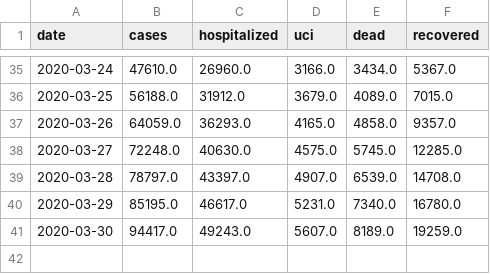
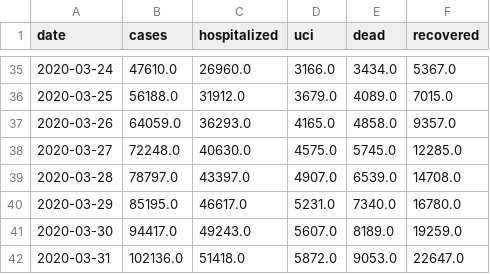
Before and after one commit to agastalver/sir-covid-19-spain, a CSV file: data/generated-total.csv, drawn as a sheet; only a part is shown, gaps mark what is left out.

```diff
--- a/data/generated-total.csv
+++ b/data/generated-total.csv
@@ -41 +41,2 @@ date,cases,hospitalized,uci,dead,recovered
 2020-03-30,94417.0,49243.0,5607.0,8189.0,19259.0
+2020-03-31,102136.0,51418.0,5872.0,9053.0,22647.0
```
Also changed, not shown: data/generated-cases.csv, data/generated-ccaa.csv, 12 other files.
